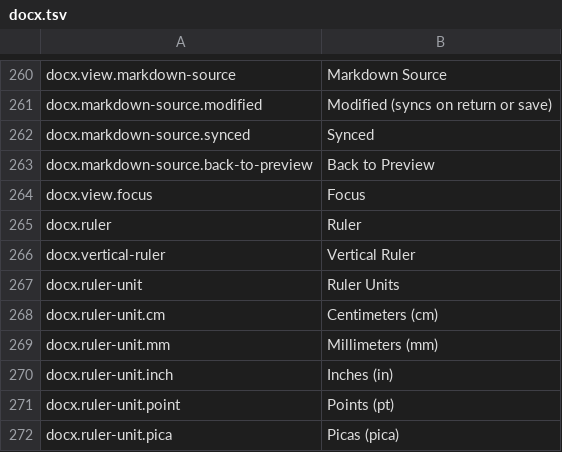
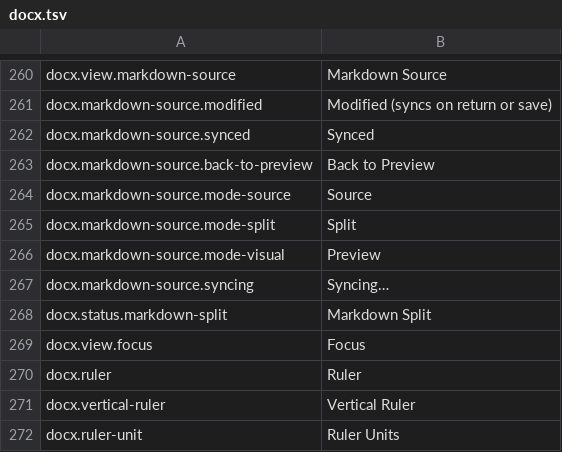
Before and after one commit to masanork/ibis-office, a TSV file: crates/ibis-office-base/i18n/en/docx.tsv, drawn as a sheet; only a part is shown, gaps mark what is left out; the shorter side is filled out with more unchanged rows; the diff names each change by its address in the sheet, - before the commit and + after, or states it on an @@ line.

Commit message:
feat(docx): add bidirectional Markdown Split view (Source | Split | Visual) (Phase 1)

```diff
--- a/crates/ibis-office-base/i18n/en/docx.tsv
+++ b/crates/ibis-office-base/i18n/en/docx.tsv
+row 264: docx.markdown-source.mode-source | Source
+row 265: docx.markdown-source.mode-split | Split
+row 266: docx.markdown-source.mode-visual | Preview
+row 267: docx.markdown-source.syncing | Syncing…
+row 268: docx.status.markdown-split | Markdown Split
```
Also changed, not shown: crates/ibis-office-base/i18n/ja/docx.tsv, 5 other files.
